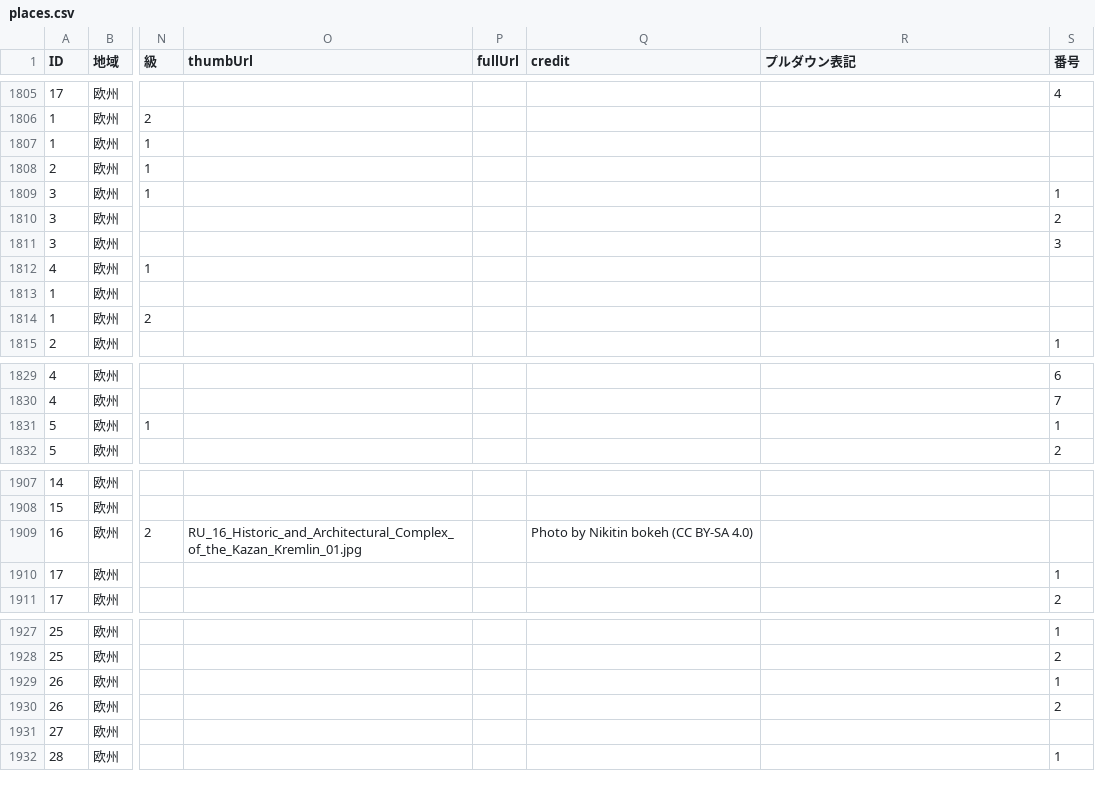
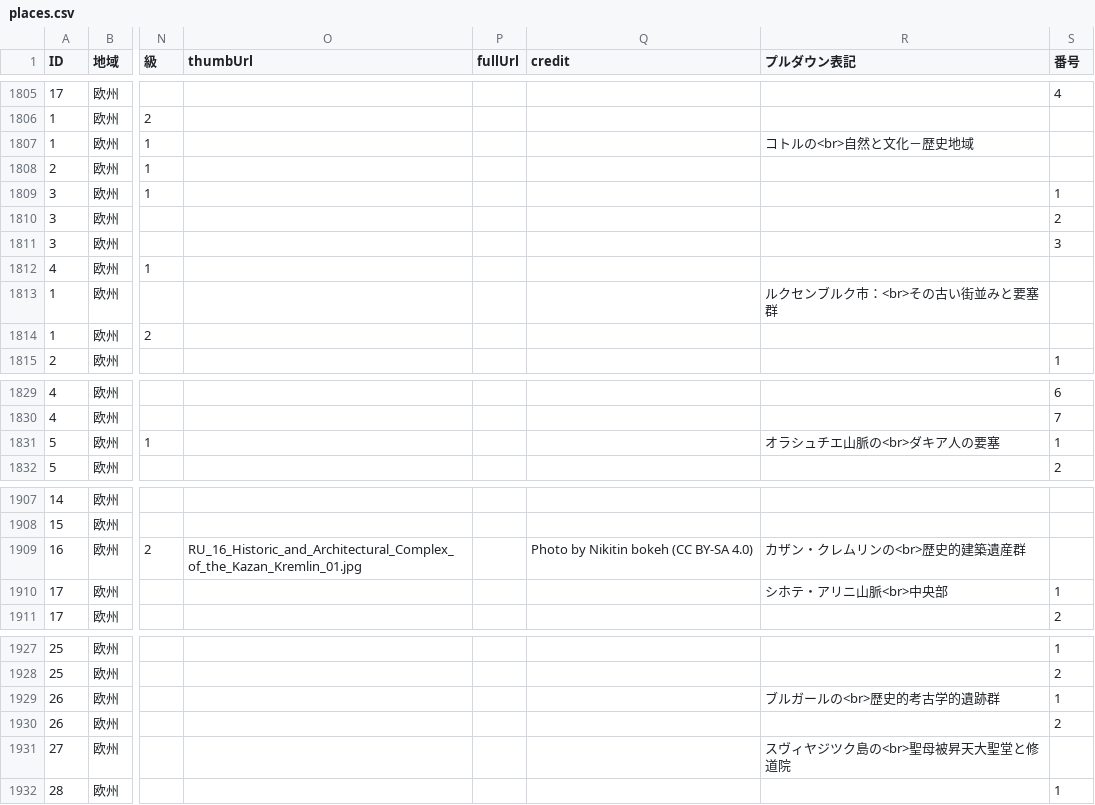
Before and after one commit to hyukis1867/World-Heritage-map, a CSV file: places.csv, drawn as a sheet; only a part is shown, gaps mark what is left out; the diff covers the shown part only; the diff names each change by its address in the sheet, - before the commit and + after, or states it on an @@ line.

```diff
--- a/places.csv
+++ b/places.csv
-R1807 (プルダウン表記): (empty)
+R1807 (プルダウン表記): コトルの<br>自然と文化－歴史地域
-R1813 (プルダウン表記): (empty)
+R1813 (プルダウン表記): ルクセンブルク市：<br>その古い街並みと要塞群
-R1831 (プルダウン表記): (empty)
+R1831 (プルダウン表記): オラシュチエ山脈の<br>ダキア人の要塞
-R1909 (プルダウン表記): (empty)
+R1909 (プルダウン表記): カザン・クレムリンの<br>歴史的建築遺産群
-R1910 (プルダウン表記): (empty)
+R1910 (プルダウン表記): シホテ・アリニ山脈<br>中央部
-R1929 (プルダウン表記): (empty)
+R1929 (プルダウン表記): ブルガールの<br>歴史的考古学的遺跡群
-R1931 (プルダウン表記): (empty)
+R1931 (プルダウン表記): スヴィヤジツク島の<br>聖母被昇天大聖堂と修道院
```
Also changed, not shown: 16 edited cells elsewhere in this file.
